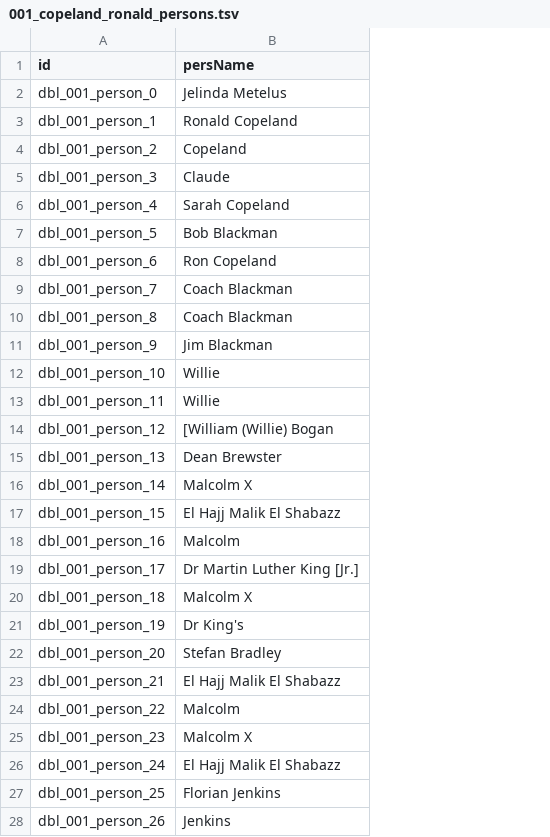
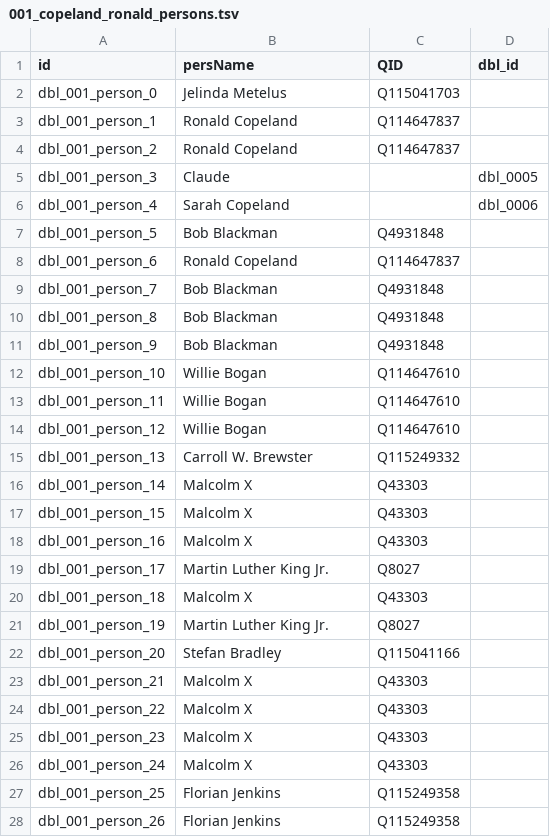
Before and after one commit to Dartmouth-Digital-History-Initiative/DBL-Encoding, a TSV file: tsv/001_copeland_ronald_persons.tsv, drawn as a sheet; only a part is shown; the diff covers the shown part only; the diff names each change by its address in the sheet, - before the commit and + after, or states it on an @@ line.

Commit message:
Update 001_copeland_ronald_persons.tsv

```diff
--- a/tsv/001_copeland_ronald_persons.tsv
+++ b/tsv/001_copeland_ronald_persons.tsv
+column C (QID), rows 2-28: Q115041703 | Q114647837 | Q114647837 |  |  | Q4931848 | Q114647837 | Q4931848 | Q4931848 | Q4931848 | Q114647610 | Q114647610 | Q114647610 | Q115249332 | Q43303 | Q43303 | Q43303 | Q8027 | Q43303 | Q8027 | Q115041166 | Q43303 | Q43303 | Q43303 | Q43303 | Q115249358 | Q115249358
+column D (dbl_id), rows 5-6: dbl_0005 | dbl_0006
-B4 (persName): Copeland
+B4 (persName): Ronald Copeland
-B8 (persName): Ron Copeland
+B8 (persName): Ronald Copeland
-B9:B10 (persName): Coach Blackman
+B9:B10 (persName): Bob Blackman
-B11 (persName): Jim Blackman
+B11 (persName): Bob Blackman
-B12:B13 (persName): Willie
+B12:B13 (persName): Willie Bogan
-B14 (persName): [William (Willie) Bogan
+B14 (persName): Willie Bogan
-B15 (persName): Dean Brewster
+B15 (persName): Carroll W. Brewster
-B17 (persName): El Hajj Malik El Shabazz
+B17 (persName): Malcolm X
-B18 (persName): Malcolm
+B18 (persName): Malcolm X
-B19 (persName): Dr Martin Luther King [Jr.]
+B19 (persName): Martin Luther King Jr.
-B21 (persName): Dr King's
+B21 (persName): Martin Luther King Jr.
-B23 (persName): El Hajj Malik El Shabazz
+B23 (persName): Malcolm X
-B24 (persName): Malcolm
+B24 (persName): Malcolm X
-B26 (persName): El Hajj Malik El Shabazz
+B26 (persName): Malcolm X
-B28 (persName): Jenkins
+B28 (persName): Florian Jenkins
```
Also changed, not shown: 7 edited cells elsewhere in this file.
